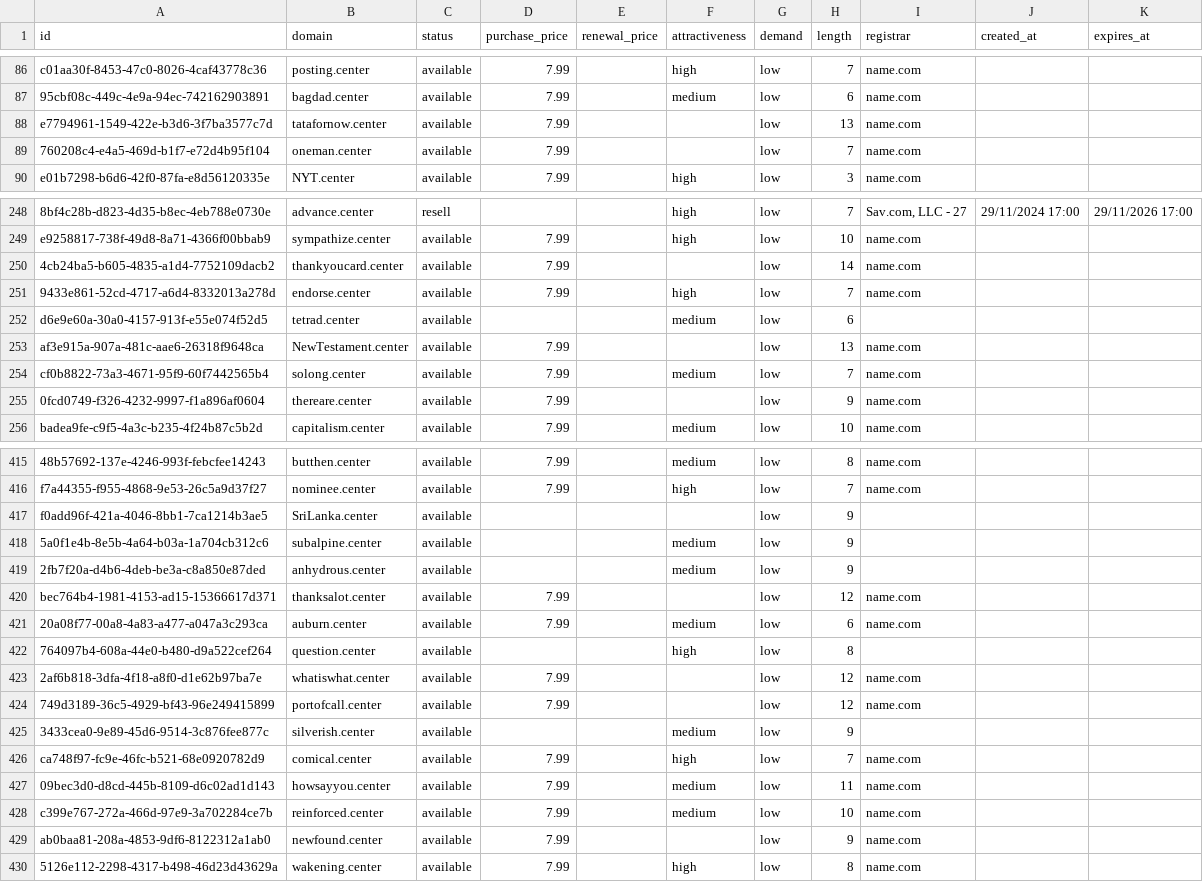
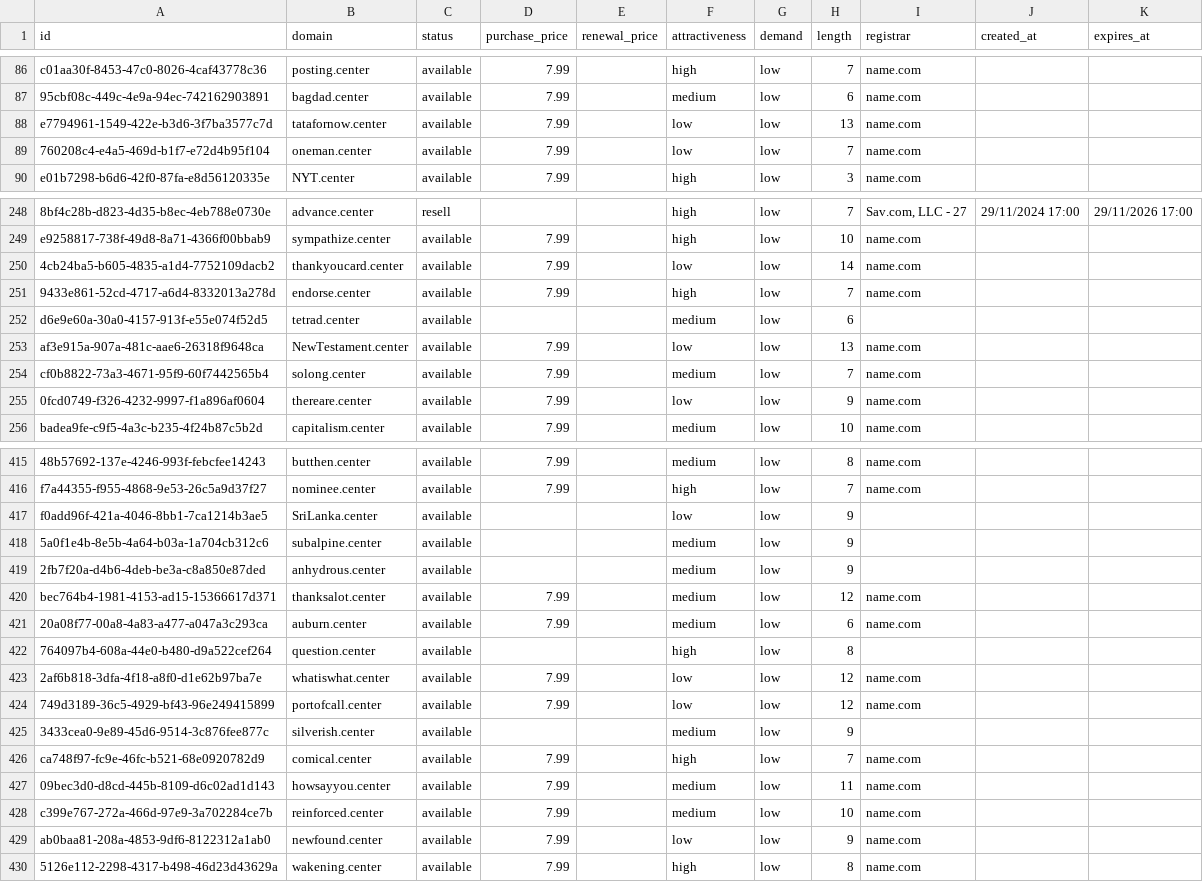
Before and after one commit to UniqueDomains/center-oneword-domains, a CSV file: center.csv, drawn as a sheet; only a part is shown, gaps mark what is left out; the diff covers the shown part only; the diff names each change by its address in the sheet, - before the commit and + after, or states it on an @@ line.

```diff
--- a/center.csv
+++ b/center.csv
-F88:F89 (attractiveness): (empty)
+F88:F89 (attractiveness): low
-F250 (attractiveness): (empty)
+F250 (attractiveness): low
-F253 (attractiveness): (empty)
+F253 (attractiveness): low
-F255 (attractiveness): (empty)
+F255 (attractiveness): low
-F417 (attractiveness): (empty)
+F417 (attractiveness): low
-F420 (attractiveness): (empty)
+F420 (attractiveness): medium
-F423:F424 (attractiveness): (empty)
+F423:F424 (attractiveness): low
-F429 (attractiveness): (empty)
+F429 (attractiveness): low
```
Also changed, not shown: 74 edited cells elsewhere in this file, 4 other files.
